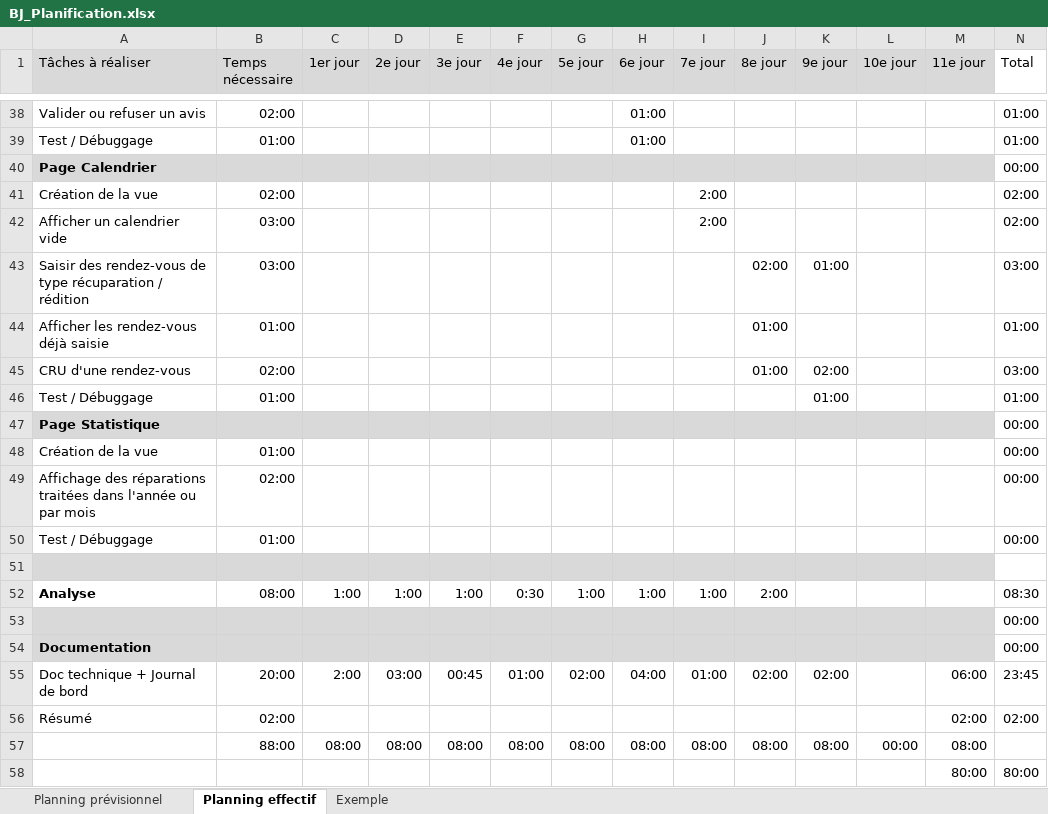
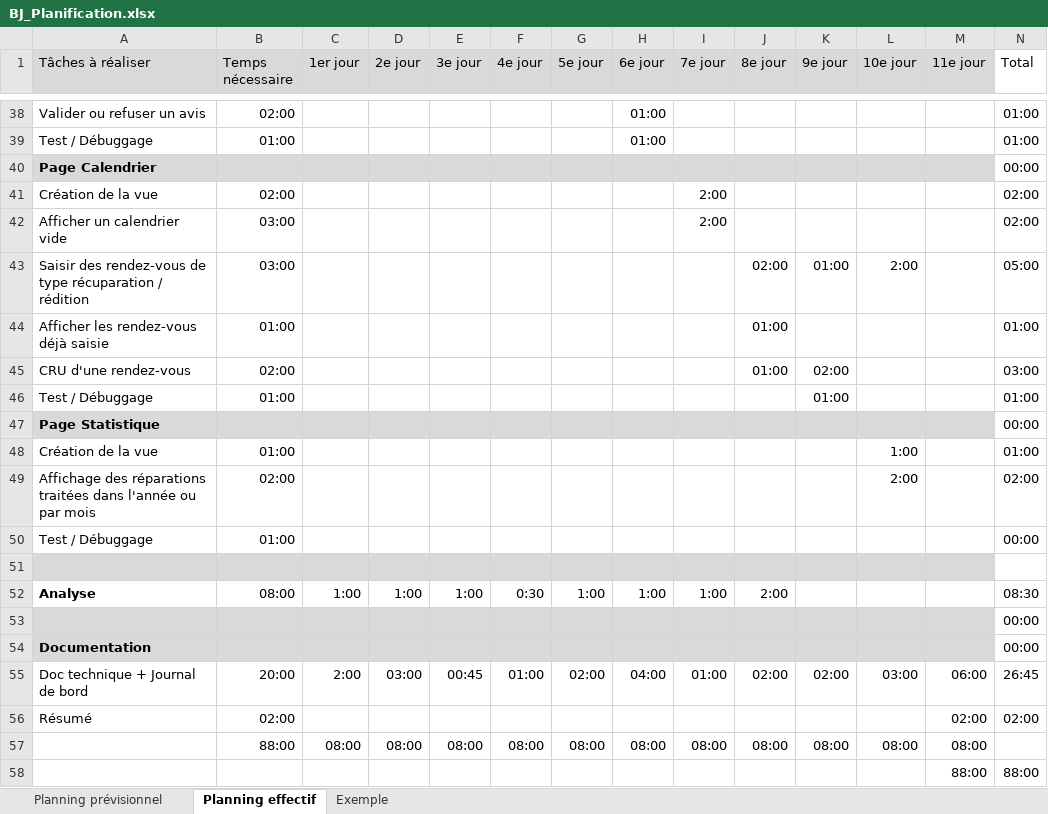
Before and after one commit to jonathanboreljaquet/TPI_Borel-Jaquet, an Excel workbook: TPI/docs/Analyse/BJ_Planification.xlsx, sheet Planning effectif, drawn as a sheet; only a part is shown, gaps mark what is left out; values as stored, in another font and other column widths than the file's, no borders; conditional formats not drawn; removed rows and columns are numbered as before the commit, all else as after; the diff names each change by its address in the sheet, - before the commit and + after, or states it on an @@ line.

```diff
--- a/TPI/docs/Analyse/BJ_Planification.xlsx (sheet Planning effectif)
+++ b/TPI/docs/Analyse/BJ_Planification.xlsx (sheet Planning effectif)
-L43 (10e jour): (empty)
+L43 (10e jour): 2:00
-N43 (Total): 03:00
+N43 (Total): 05:00
-L48 (10e jour): (empty)
+L48 (10e jour): 1:00
-N48 (Total): 00:00
+N48 (Total): 01:00
-L49 (10e jour): (empty)
+L49 (10e jour): 2:00
-N49 (Total): 00:00
+N49 (Total): 02:00
-L55 (10e jour): (empty)
+L55 (10e jour): 03:00
-N55 (Total): 23:45
+N55 (Total): 26:45
-L57 (10e jour): 00:00
+L57 (10e jour): 08:00
-row 58:  |  |  |  |  |  |  |  |  |  |  |  | 80:00 | 80:00
+row 58:  |  |  |  |  |  |  |  |  |  |  |  | 88:00 | 88:00
```
Also changed, not shown: 23 other files.
